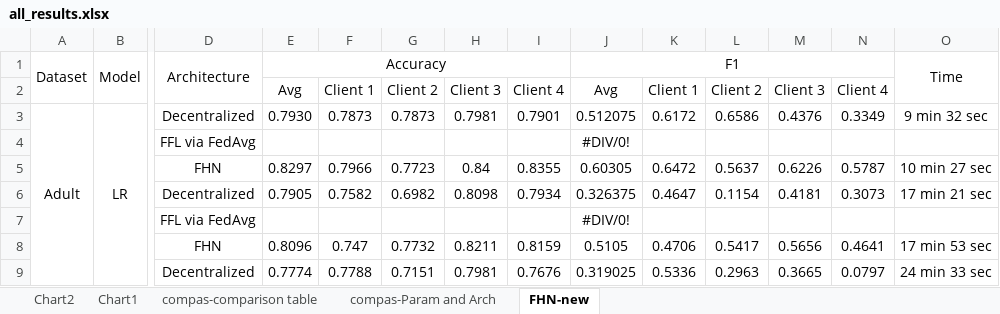
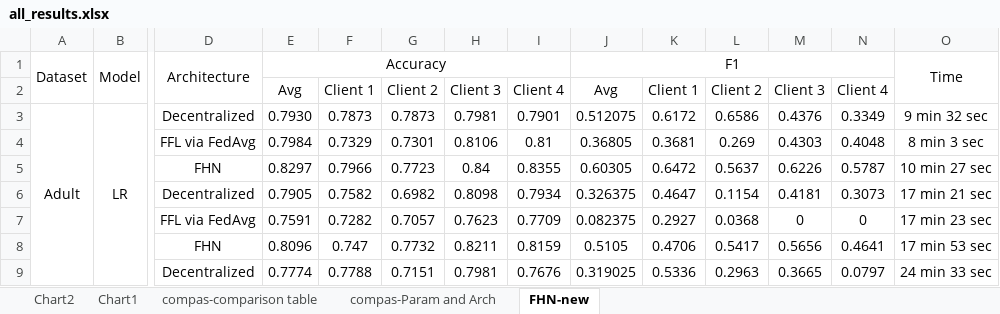
Before and after one commit to alycia-noel/Robust-PFL-Under-Fairness-Heterogeneity, an Excel workbook: experiments/all_results.xlsx, sheet FHN-new, drawn as a sheet; only a part is shown, gaps mark what is left out; values as stored, in another font and other column widths than the file's, no borders; removed rows and columns are numbered as before the commit, all else as after; rows hold the shown columns only; the diff covers the shown part only; the diff names each change by its address in the sheet, - before the commit and + after, or states it on an @@ line.

```diff
--- a/experiments/all_results.xlsx (sheet FHN-new)
+++ b/experiments/all_results.xlsx (sheet FHN-new)
-row 4:  |  | FFL via FedAvg |  |  |  |  |  | #DIV/0!
+row 4:  |  | FFL via FedAvg | 0.7984 | 0.7329 | 0.7301 | 0.8106 | 0.81 | 0.36805 | 0.3681 | 0.269 | 0.4303 | 0.4048 | 8 min 3 sec
-row 7:  |  | FFL via FedAvg |  |  |  |  |  | #DIV/0!
+row 7:  |  | FFL via FedAvg | 0.7591 | 0.7282 | 0.7057 | 0.7623 | 0.7709 | 0.082375 | 0.2927 | 0.0368 | 0 | 0 | 17 min 23 sec
```
Also changed, not shown: 6 added rows, 6 removed rows and 1 edited cell elsewhere in this sheet, 37 other files.
